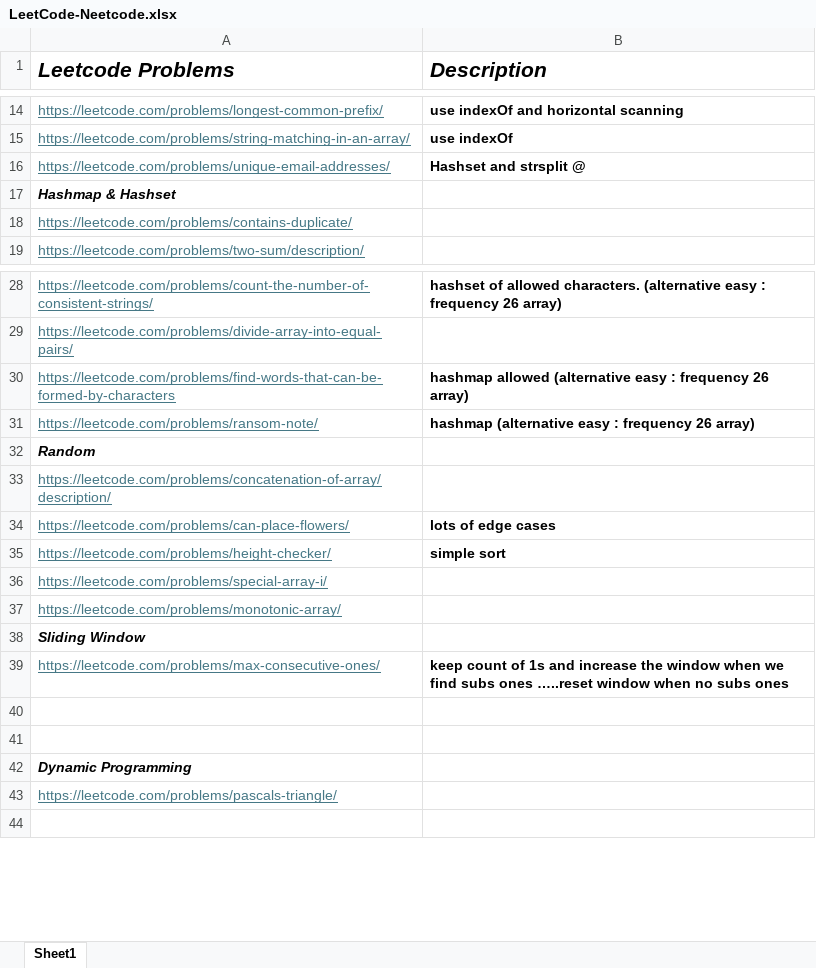
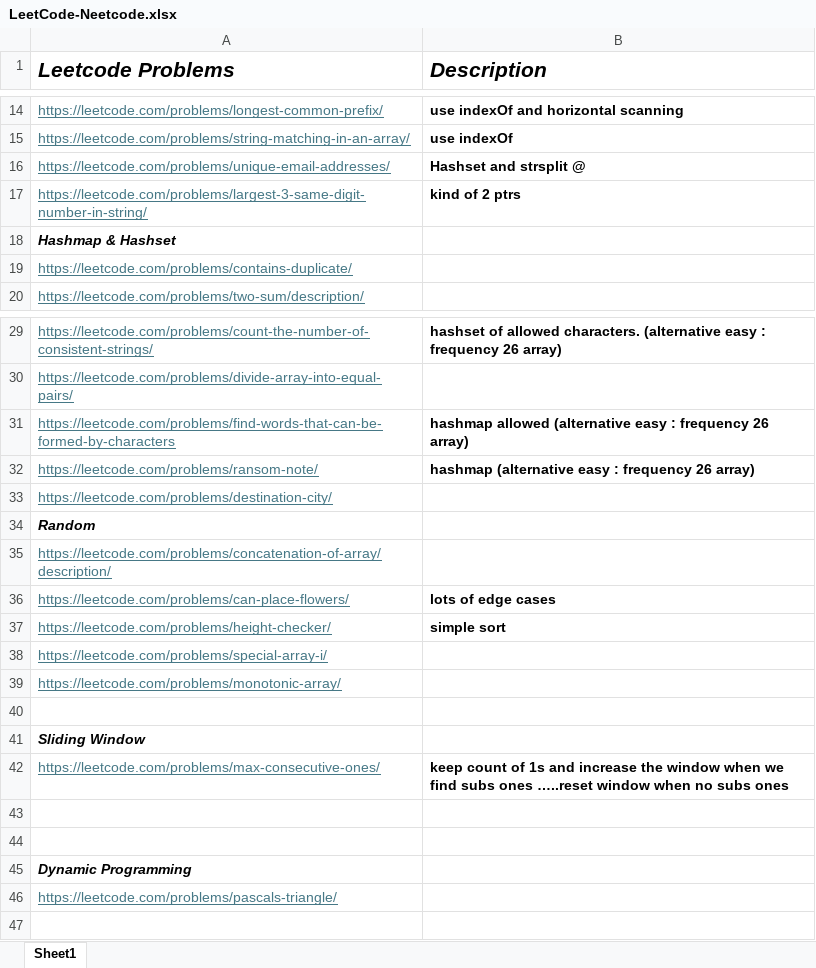
Before and after one commit to rahulbhagwat28/Leetcode-Solutions, an Excel workbook: LeetCode-Neetcode.xlsx, sheet Sheet1, drawn as a sheet; only a part is shown, gaps mark what is left out; values as stored, in another font and other column widths than the file's, no borders; the diff names each change by its address in the sheet, - before the commit and + after, or states it on an @@ line.

Commit message:
Leetcode problem

```diff
--- a/LeetCode-Neetcode.xlsx (sheet Sheet1)
+++ b/LeetCode-Neetcode.xlsx (sheet Sheet1)
+row 17: https://leetcode.com/problems/largest-3-same-digit-number-in-string/ | kind of 2 ptrs
+row 33: https://leetcode.com/problems/destination-city/
+row 40: (empty)
```
Also changed, not shown: 2 other files.
